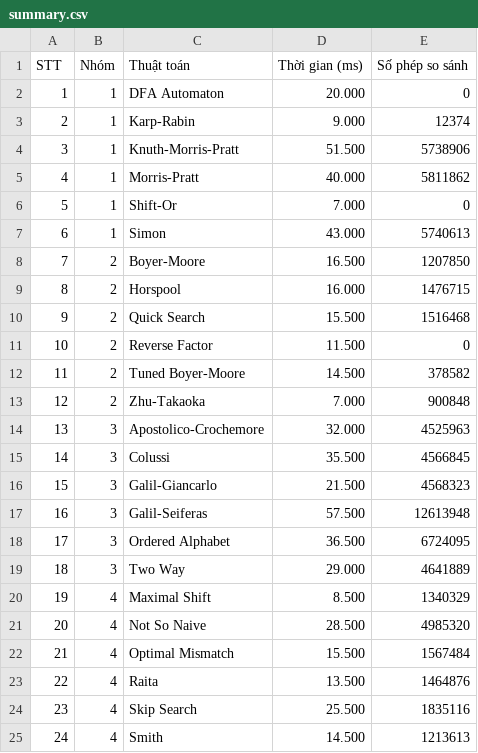
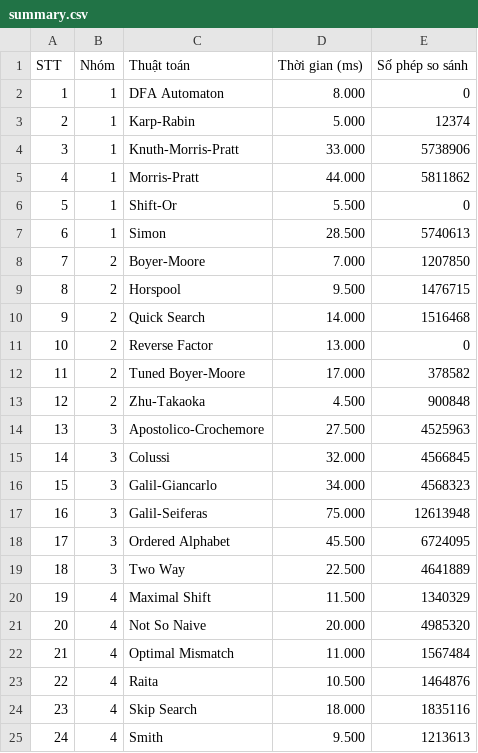
Before and after one commit to Jijness/String-Matching, a CSV file: results/summary.csv, drawn as a sheet.

```diff
--- a/results/summary.csv
+++ b/results/summary.csv
@@ -1,25 +1,25 @@
 STT,Nhóm,Thuật toán,Thời gian (ms),Số phép so sánh
-1,1,DFA Automaton,20.000,0
-2,1,Karp-Rabin,9.000,12374
-3,1,Knuth-Morris-Pratt,51.500,5738906
-4,1,Morris-Pratt,40.000,5811862
-5,1,Shift-Or,7.000,0
-6,1,Simon,43.000,5740613
-7,2,Boyer-Moore,16.500,1207850
-8,2,Horspool,16.000,1476715
-9,2,Quick Search,15.500,1516468
-10,2,Reverse Factor,11.500,0
-11,2,Tuned Boyer-Moore,14.500,378582
-12,2,Zhu-Takaoka,7.000,900848
-13,3,Apostolico-Crochemore,32.000,4525963
-14,3,Colussi,35.500,4566845
-15,3,Galil-Giancarlo,21.500,4568323
-16,3,Galil-Seiferas,57.500,12613948
-17,3,Ordered Alphabet,36.500,6724095
-18,3,Two Way,29.000,4641889
-19,4,Maximal Shift,8.500,1340329
-20,4,Not So Naive,28.500,4985320
-21,4,Optimal Mismatch,15.500,1567484
-22,4,Raita,13.500,1464876
-23,4,Skip Search,25.500,1835116
-24,4,Smith,14.500,1213613
+1,1,DFA Automaton,8.000,0
+2,1,Karp-Rabin,5.000,12374
+3,1,Knuth-Morris-Pratt,33.000,5738906
+4,1,Morris-Pratt,44.000,5811862
+5,1,Shift-Or,5.500,0
+6,1,Simon,28.500,5740613
+7,2,Boyer-Moore,7.000,1207850
+8,2,Horspool,9.500,1476715
+9,2,Quick Search,14.000,1516468
+10,2,Reverse Factor,13.000,0
+11,2,Tuned Boyer-Moore,17.000,378582
+12,2,Zhu-Takaoka,4.500,900848
+13,3,Apostolico-Crochemore,27.500,4525963
+14,3,Colussi,32.000,4566845
+15,3,Galil-Giancarlo,34.000,4568323
+16,3,Galil-Seiferas,75.000,12613948
+17,3,Ordered Alphabet,45.500,6724095
+18,3,Two Way,22.500,4641889
+19,4,Maximal Shift,11.500,1340329
+20,4,Not So Naive,20.000,4985320
+21,4,Optimal Mismatch,11.000,1567484
+22,4,Raita,10.500,1464876
+23,4,Skip Search,18.000,1835116
+24,4,Smith,9.500,1213613
```
Also changed, not shown: 2 other files.
